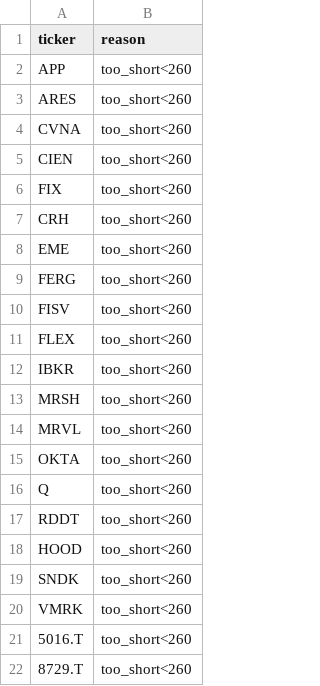
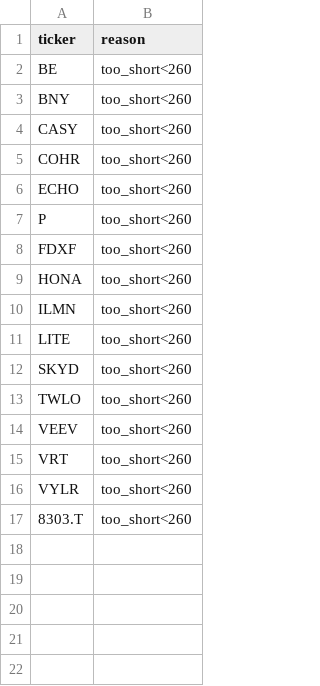
Before and after one commit to Hyodokamo/trend-catalyst-screener, a CSV file: data/outputs/audit_latest.csv, drawn as a sheet.

```diff
--- a/data/outputs/audit_latest.csv
+++ b/data/outputs/audit_latest.csv
@@ -1,22 +1,17 @@
 ticker,reason
-APP,too_short<260
-ARES,too_short<260
-CVNA,too_short<260
-CIEN,too_short<260
-FIX,too_short<260
-CRH,too_short<260
-EME,too_short<260
-FERG,too_short<260
-FISV,too_short<260
-FLEX,too_short<260
-IBKR,too_short<260
-MRSH,too_short<260
-MRVL,too_short<260
-OKTA,too_short<260
-Q,too_short<260
-RDDT,too_short<260
-HOOD,too_short<260
-SNDK,too_short<260
-VMRK,too_short<260
-5016.T,too_short<260
-8729.T,too_short<260
+BE,too_short<260
+BNY,too_short<260
+CASY,too_short<260
+COHR,too_short<260
+ECHO,too_short<260
+P,too_short<260
+FDXF,too_short<260
+HONA,too_short<260
+ILMN,too_short<260
+LITE,too_short<260
+SKYD,too_short<260
+TWLO,too_short<260
+VEEV,too_short<260
+VRT,too_short<260
+VYLR,too_short<260
+8303.T,too_short<260
```
Also changed, not shown: data/universe_too_short.csv, 1 other file.
